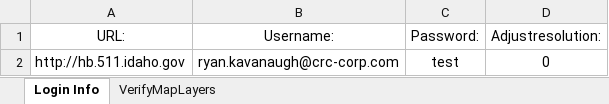
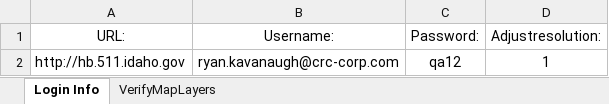
Before and after one commit to RyanJKavanaugh/AmazonID, an Excel workbook: DataID.xlsx, sheet Login Info, drawn as a sheet; values as stored, in another font and other column widths than the file's, no borders; the diff names each change by its address in the sheet, - before the commit and + after, or states it on an @@ line.

Commit message:
Excel Update

```diff
--- a/DataID.xlsx (sheet Login Info)
+++ b/DataID.xlsx (sheet Login Info)
-C2 (Password:): test
+C2 (Password:): qa12
-D2 (Adjustresolution:): 0
+D2 (Adjustresolution:): 1
```
Also changed, not shown: 1 other file.
